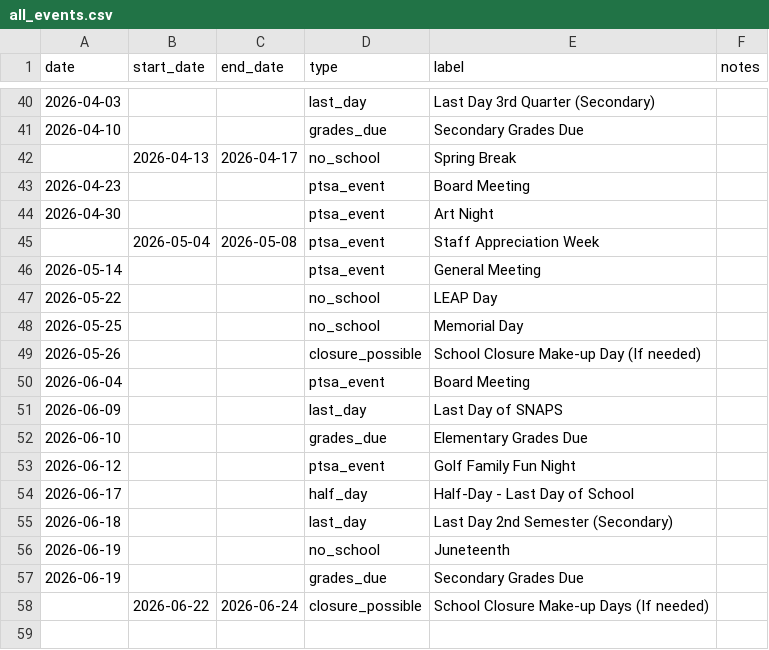
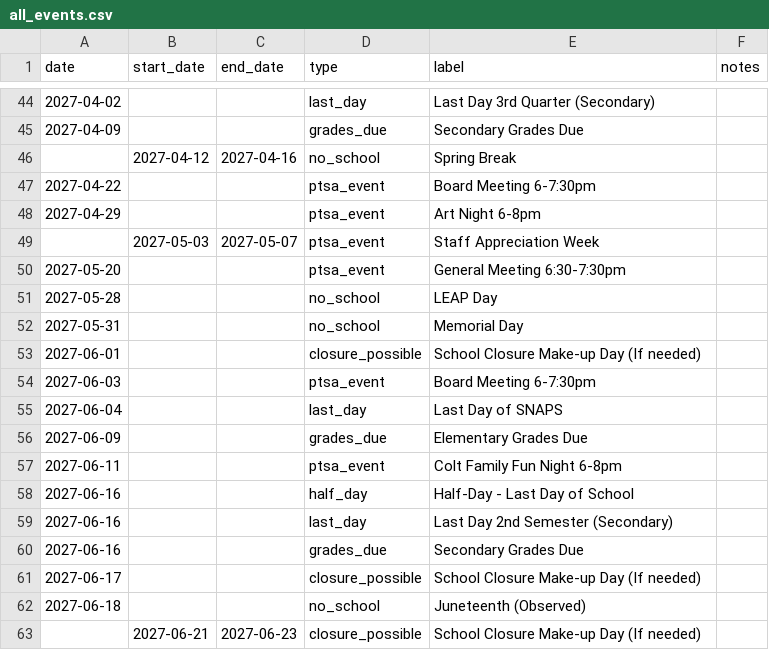
Before and after one commit to allisonwhilden/PTSA-onepager-calendar-generator, a CSV file: data/all_events.csv, drawn as a sheet; only a part is shown, gaps mark what is left out; the diff covers the shown part only.

```diff
--- a/data/all_events.csv
+++ b/data/all_events.csv
@@ -40,19 +44,20 @@ date,start_date,end_date,type,label,notes
-2026-04-03,,,last_day,Last Day 3rd Quarter (Secondary),
-2026-04-10,,,grades_due,Secondary Grades Due,
-,2026-04-13,2026-04-17,no_school,Spring Break,
-2026-04-23,,,ptsa_event,Board Meeting,
-2026-04-30,,,ptsa_event,Art Night,
-,2026-05-04,2026-05-08,ptsa_event,Staff Appreciation Week,
-2026-05-14,,,ptsa_event,General Meeting,
-2026-05-22,,,no_school,LEAP Day,
-2026-05-25,,,no_school,Memorial Day,
-2026-05-26,,,closure_possible,School Closure Make-up Day (If needed),
-2026-06-04,,,ptsa_event,Board Meeting,
-2026-06-09,,,last_day,Last Day of SNAPS,
-2026-06-10,,,grades_due,Elementary Grades Due,
-2026-06-12,,,ptsa_event,Golf Family Fun Night,
-2026-06-17,,,half_day,Half-Day - Last Day of School,
-2026-06-18,,,last_day,Last Day 2nd Semester (Secondary),
-2026-06-19,,,no_school,Juneteenth,
-2026-06-19,,,grades_due,Secondary Grades Due,
-,2026-06-22,2026-06-24,closure_possible,School Closure Make-up Days (If needed),
+2027-04-02,,,last_day,Last Day 3rd Quarter (Secondary),
+2027-04-09,,,grades_due,Secondary Grades Due,
+,2027-04-12,2027-04-16,no_school,Spring Break,
+2027-04-22,,,ptsa_event,Board Meeting 6-7:30pm,
+2027-04-29,,,ptsa_event,Art Night 6-8pm,
+,2027-05-03,2027-05-07,ptsa_event,Staff Appreciation Week,
+2027-05-20,,,ptsa_event,General Meeting 6:30-7:30pm,
+2027-05-28,,,no_school,LEAP Day,
+2027-05-31,,,no_school,Memorial Day,
+2027-06-01,,,closure_possible,School Closure Make-up Day (If needed),
+2027-06-03,,,ptsa_event,Board Meeting 6-7:30pm,
+2027-06-04,,,last_day,Last Day of SNAPS,
+2027-06-09,,,grades_due,Elementary Grades Due,
+2027-06-11,,,ptsa_event,Colt Family Fun Night 6-8pm,
+2027-06-16,,,half_day,Half-Day - Last Day of School,
+2027-06-16,,,last_day,Last Day 2nd Semester (Secondary),
+2027-06-16,,,grades_due,Secondary Grades Due,
+2027-06-17,,,closure_possible,School Closure Make-up Day (If needed),
+2027-06-18,,,no_school,Juneteenth (Observed),
+,2027-06-21,2027-06-23,closure_possible,School Closure Make-up Day (If needed),
```
Also changed, not shown: 14 added rows, 10 removed rows and 43 edited cells elsewhere in this file, 4 other files.
